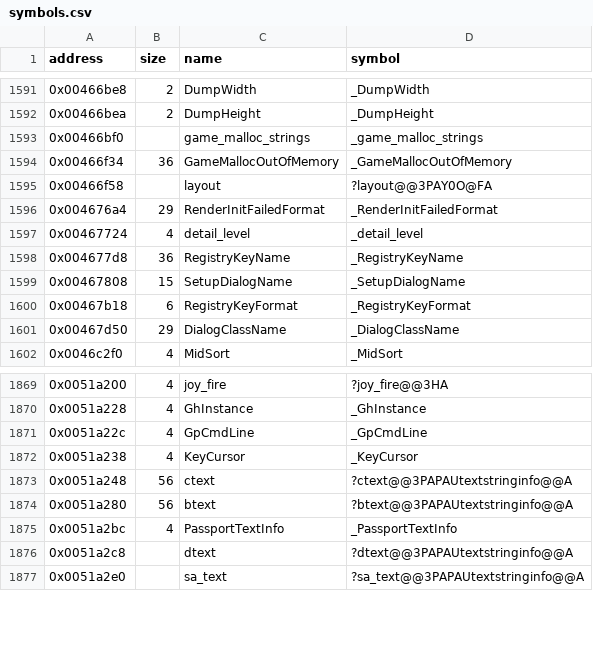
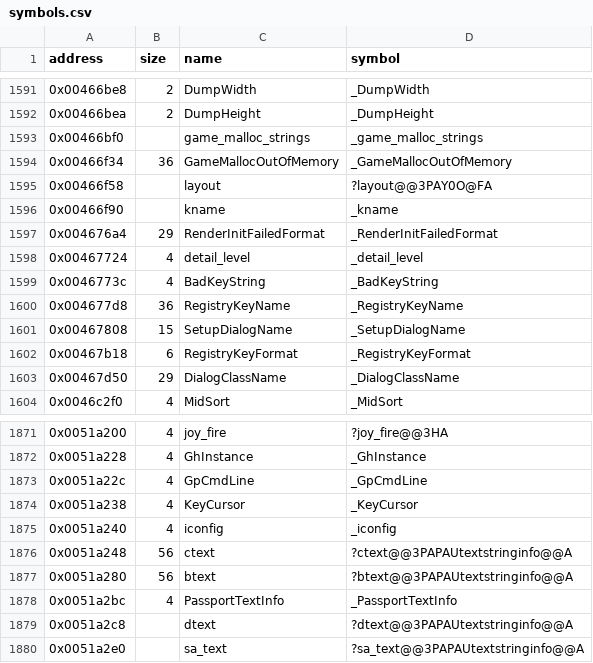
Before and after one commit to LostArtefacts/tr02, a CSV file: config/symbols.csv, drawn as a sheet; only a part is shown, gaps mark what is left out.

```diff
--- a/config/symbols.csv
+++ b/config/symbols.csv
@@ -1595,4 +1595,6 @@ address,size,name,symbol
 0x00466f58,,layout,?layout@@3PAY0O@FA
+0x00466f90,,kname,_kname
 0x004676a4,29,RenderInitFailedFormat,_RenderInitFailedFormat
 0x00467724,4,detail_level,_detail_level
+0x0046773c,4,BadKeyString,_BadKeyString
 0x004677d8,36,RegistryKeyName,_RegistryKeyName
@@ -1872,2 +1874,3 @@ address,size,name,symbol
 0x0051a238,4,KeyCursor,_KeyCursor
+0x0051a240,4,iconfig,_iconfig
 0x0051a248,56,ctext,?ctext@@3PAPAUtextstringinfo@@A
```
Also changed, not shown: 2 other files.
